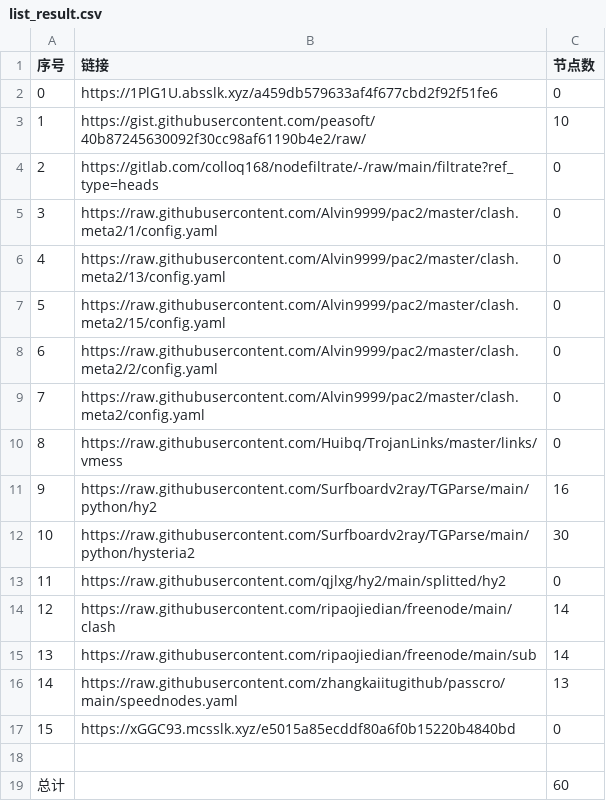
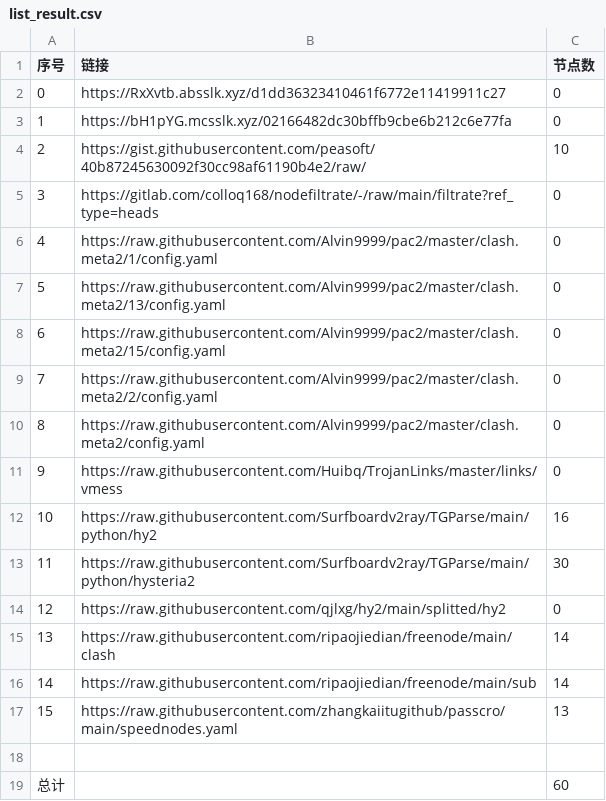
Before and after one commit to 2-civilization/NoMoreWalls, a CSV file: list_result.csv, drawn as a sheet; removed rows and columns are numbered as before the commit, all else as after; the diff names each change by its address in the sheet, - before the commit and + after, or states it on an @@ line.

```diff
--- a/list_result.csv
+++ b/list_result.csv
-B2 (链接): https://1PlG1U.absslk.xyz/a459db579633af4f677cbd2f92f51fe6
+B2 (链接): https://RxXvtb.absslk.xyz/d1dd36323410461f6772e11419911c27
+row 3: 1 | https://bH1pYG.mcsslk.xyz/02166482dc30bffb9cbe6b212c6e77fa | 0
@@ column A (序号) renumbered between rows 4 and 17 @@
-row 17: 15 | https://xGGC93.mcsslk.xyz/e5015a85ecddf80a6f0b15220b4840bd | 0
```
Also changed, not shown: 3 other files.
